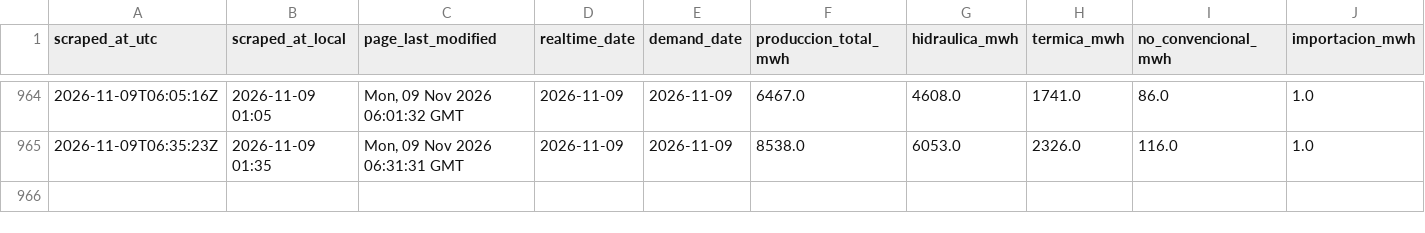
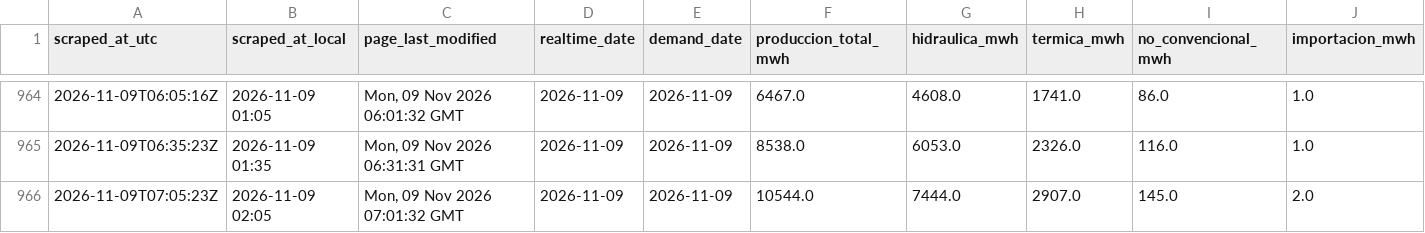
Before and after one commit to pabesjimenez/cenace-monitor, a CSV file: data/snapshots.csv, drawn as a sheet; only a part is shown, gaps mark what is left out; rows hold the shown columns only; the diff names each change by its address in the sheet, - before the commit and + after, or states it on an @@ line.

```diff
--- a/data/snapshots.csv
+++ b/data/snapshots.csv
+row 966: 2026-11-09T07:05:23Z | 2026-11-09 02:05 | Mon, 09 Nov 2026 07:01:32 GMT | 2026-11-09 | 2026-11-09 | 10544.0 | 7444.0 | 2907.0 | 145.0 | 2.0
```
Also changed, not shown: data/annual_asof.csv, data/curve_realtime.csv, 12 other files.
